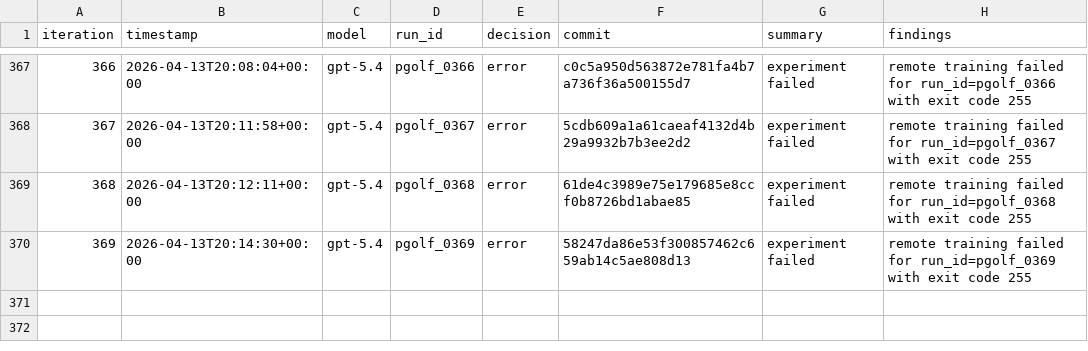
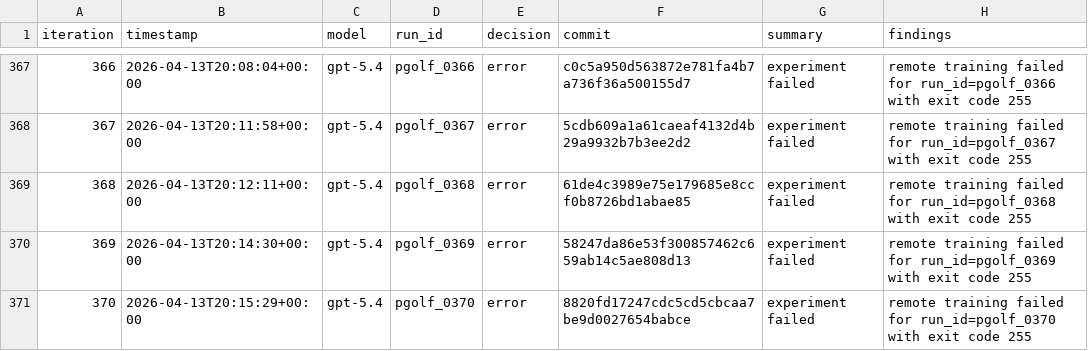
Before and after one commit to carlulsoe/parameter-golf, a TSV file: reviews.tsv, drawn as a sheet; only a part is shown, gaps mark what is left out.

Commit message:
chore(autoresearch): record error for pgolf_0370

```diff
--- a/reviews.tsv
+++ b/reviews.tsv
@@ -370 +370,2 @@ iteration	timestamp	model	run_id	decision	commit	summary	findings
 369	2026-04-13T20:14:30+00:00	gpt-5.4	pgolf_0369	error	58247da86e53f300857462c659ab14c5ae808d13	experiment failed	remote training failed for run_id=pgolf_0369 with exit code 255
+370	2026-04-13T20:15:29+00:00	gpt-5.4	pgolf_0370	error	8820fd17247cdc5cd5cbcaa7be9d0027654babce	experiment failed	remote training failed for run_id=pgolf_0370 with exit code 255
```
Also changed, not shown: 1 other file.
